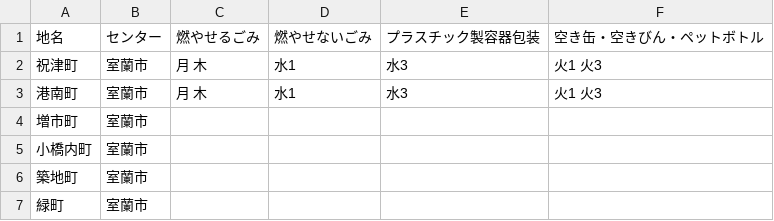
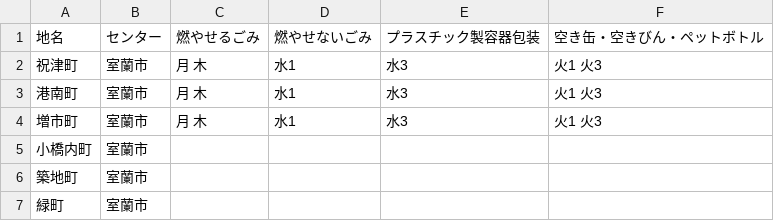
Before and after one commit to ymaruta/5374, a CSV file: data/area_days.csv, drawn as a sheet; only a part is shown.

Commit message:
Update area_days.csv

```diff
--- a/data/area_days.csv
+++ b/data/area_days.csv
@@ -3,3 +3,3 @@
 港南町,室蘭市,月 木,水1,水3,火1 火3
-増市町,室蘭市,,,,
+増市町,室蘭市,月 木,水1,水3,火1 火3
 小橋内町,室蘭市,,,,
```
